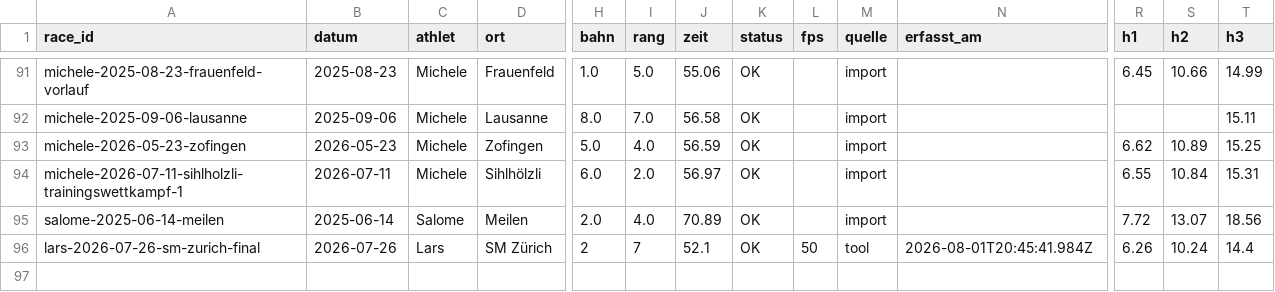
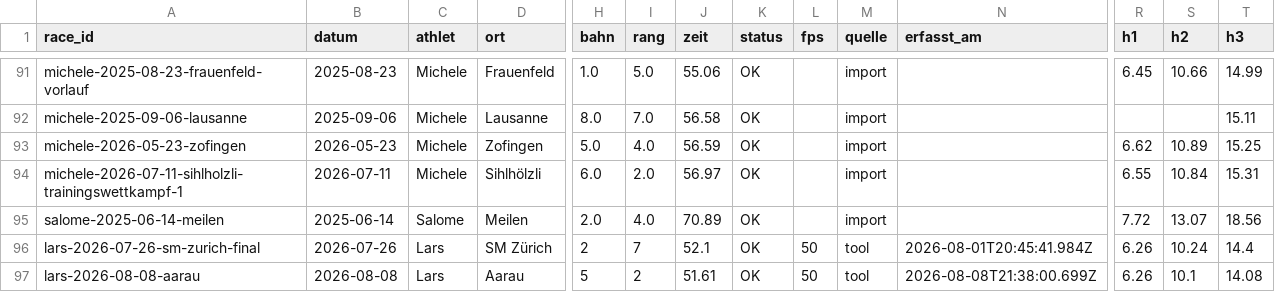
Before and after one commit to larstwi/Hurdle_Analysis, a CSV file: data/master.csv, drawn as a sheet; only a part is shown, gaps mark what is left out; rows hold the shown columns only; the diff names each change by its address in the sheet, - before the commit and + after, or states it on an @@ line.

Commit message:
Rennen erfasst: Lars — Aarau 2026-08-08

```diff
--- a/data/master.csv
+++ b/data/master.csv
+row 97: lars-2026-08-08-aarau | 2026-08-08 | Lars | Aarau | 5 | 2 | 51.61 | OK | 50 | tool | 2026-08-08T21:38:00.699Z | 6.26 | 10.1 | 14.08
```
